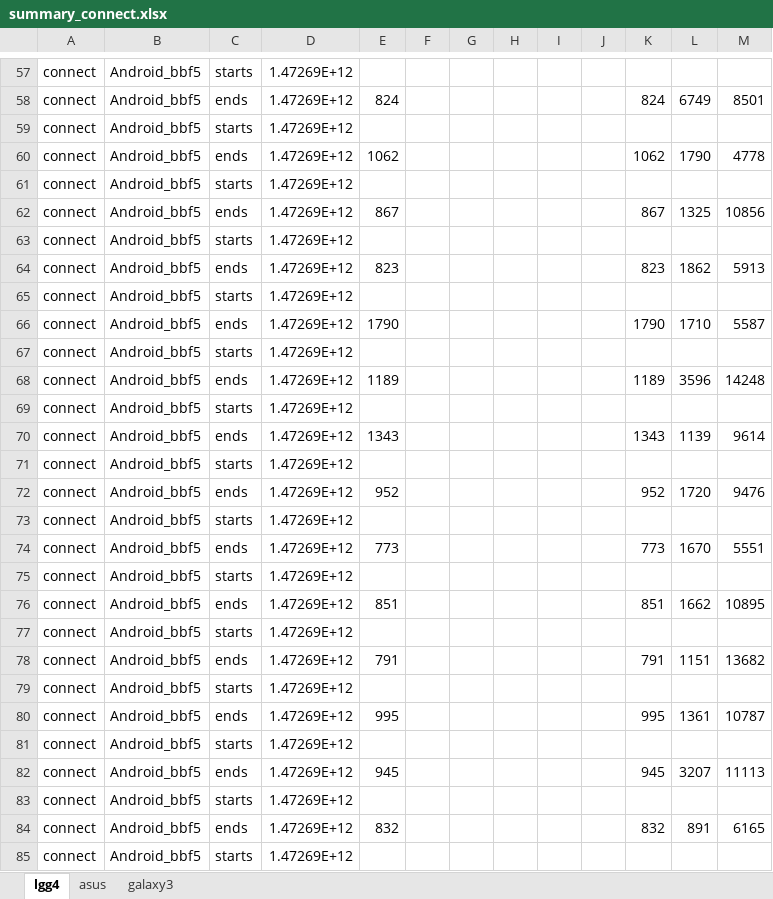
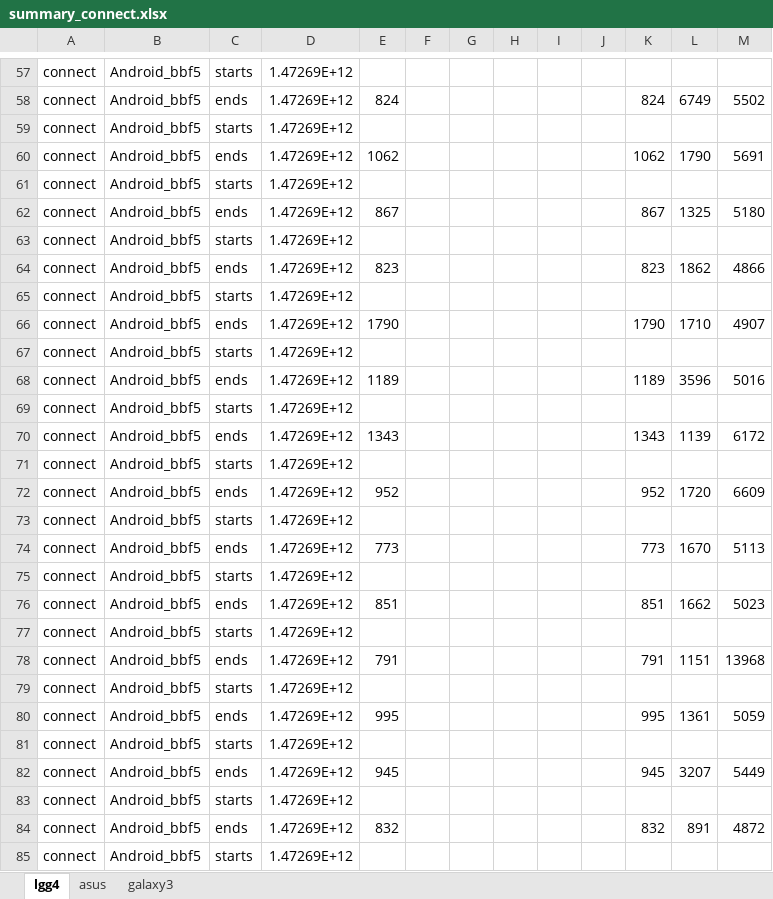
Before and after one commit to minhld/Pub-Sub-Middleware, an Excel workbook: paper/sac2017/summary_connect.xlsx, sheet lgg4, drawn as a sheet; only a part is shown, gaps mark what is left out; values as stored, in another font and other column widths than the file's, no borders; charts and pictures not drawn; the diff covers the shown part only; the diff names each change by its address in the sheet, - before the commit and + after, or states it on an @@ line.

```diff
--- a/paper/sac2017/summary_connect.xlsx (sheet lgg4)
+++ b/paper/sac2017/summary_connect.xlsx (sheet lgg4)
-M58: 8501
+M58: 5502
-M60: 4778
+M60: 5691
-M62: 10856
+M62: 5180
-M64: 5913
+M64: 4866
-M66: 5587
+M66: 4907
-M68: 14248
+M68: 5016
-M70: 9614
+M70: 6172
-M72: 9476
+M72: 6609
-M74: 5551
+M74: 5113
-M76: 10895
+M76: 5023
-M78: 13682
+M78: 13968
-M80: 10787
+M80: 5059
-M82: 11113
+M82: 5449
-M84: 6165
+M84: 4872
```
Also changed, not shown: 2 added rows, 2 removed rows and 53 edited cells elsewhere in this sheet, charts or pictures, 6 other files.
